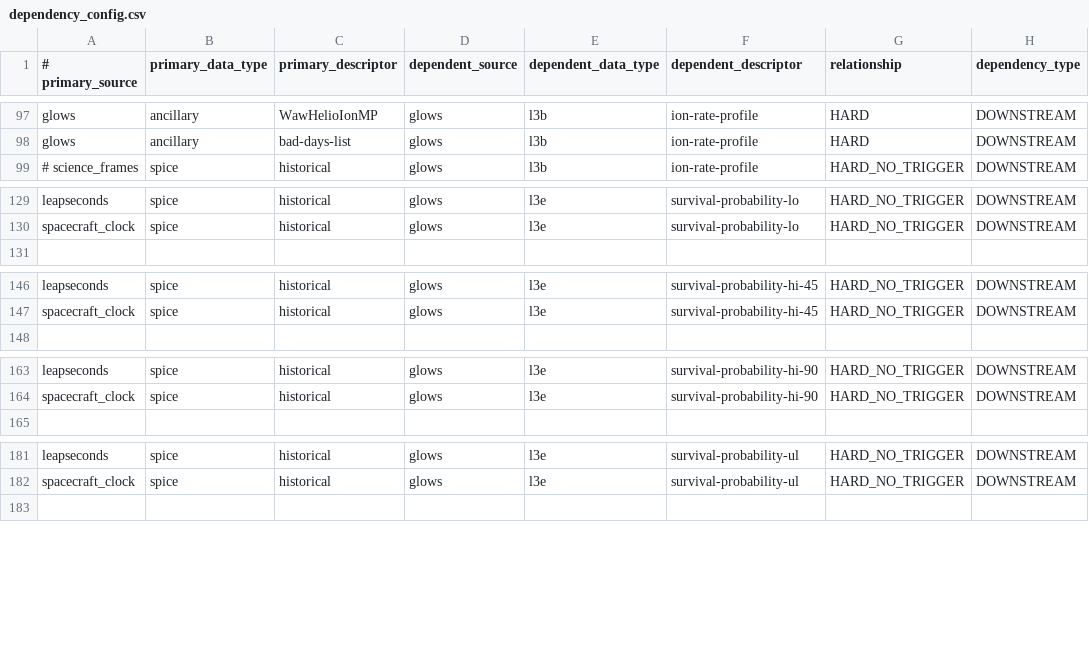
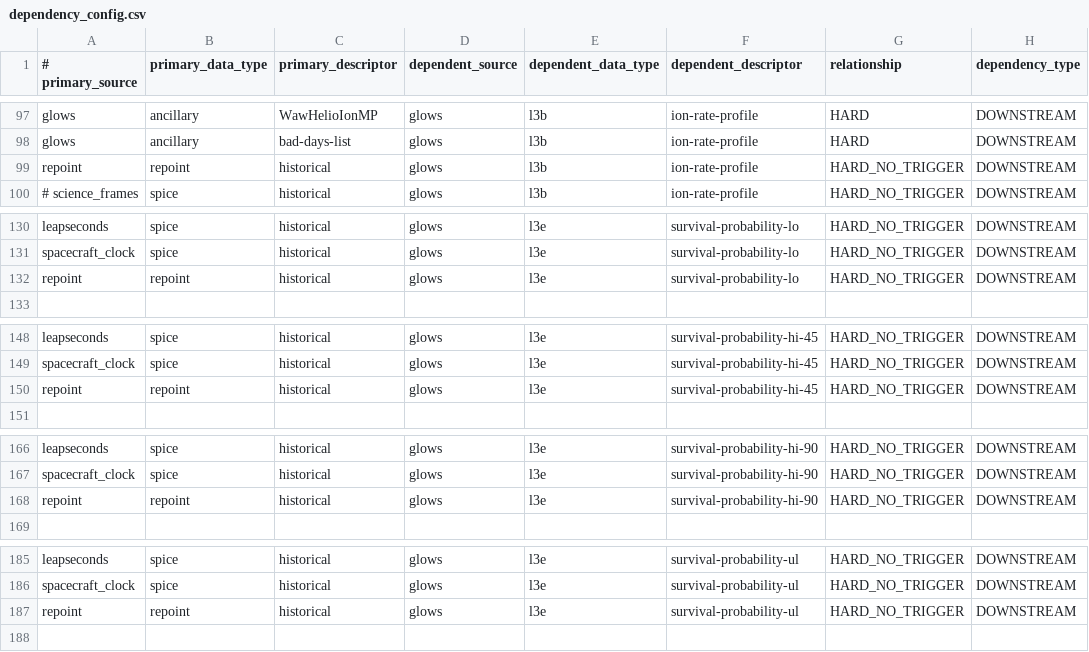
Before and after one commit to laspsandoval/sds-data-manager, a CSV file: sds_data_manager/lambda_code/SDSCode/pipeline_lambdas/dependency_config.csv, drawn as a sheet; only a part is shown, gaps mark what is left out.

Commit message:
Add repoint file dependency to GLOWS L3b and L3e

```diff
--- a/sds_data_manager/lambda_code/SDSCode/pipeline_lambdas/dependency_config.csv
+++ b/sds_data_manager/lambda_code/SDSCode/pipeline_lambdas/dependency_config.csv
@@ -98,2 +98,3 @@ glows, ancillary, WawHelioIonMP, glows, l3b, ion-rate-profile, HARD, DOWNSTREAM
 glows, ancillary, bad-days-list, glows, l3b, ion-rate-profile, HARD, DOWNSTREAM
+repoint, repoint, historical, glows, l3b, ion-rate-profile, HARD_NO_TRIGGER, DOWNSTREAM
 # science_frames, spice, historical, glows, l3b, ion-rate-profile, HARD_NO_TRIGGER, DOWNSTREAM
@@ -130,2 +131,3 @@ leapseconds, spice, historical, glows, l3e, survival-probability-lo, HARD_NO_TRI
 spacecraft_clock, spice, historical, glows, l3e, survival-probability-lo, HARD_NO_TRIGGER, DOWNSTREAM
+repoint, repoint, historical, glows, l3e, survival-probability-lo, HARD_NO_TRIGGER, DOWNSTREAM
 
@@ -147,2 +149,3 @@ leapseconds, spice, historical, glows, l3e, survival-probability-hi-45, HARD_NO_
 spacecraft_clock, spice, historical, glows, l3e, survival-probability-hi-45, HARD_NO_TRIGGER, DOWNSTREAM
+repoint, repoint, historical, glows, l3e, survival-probability-hi-45, HARD_NO_TRIGGER, DOWNSTREAM
 
@@ -164,2 +167,3 @@ leapseconds, spice, historical, glows, l3e, survival-probability-hi-90, HARD_NO_
 spacecraft_clock, spice, historical, glows, l3e, survival-probability-hi-90, HARD_NO_TRIGGER, DOWNSTREAM
+repoint, repoint, historical, glows, l3e, survival-probability-hi-90, HARD_NO_TRIGGER, DOWNSTREAM
 
@@ -182,2 +186,3 @@ leapseconds, spice, historical, glows, l3e, survival-probability-ul, HARD_NO_TRI
 spacecraft_clock, spice, historical, glows, l3e, survival-probability-ul, HARD_NO_TRIGGER, DOWNSTREAM
+repoint, repoint, historical, glows, l3e, survival-probability-ul, HARD_NO_TRIGGER, DOWNSTREAM
 
```
